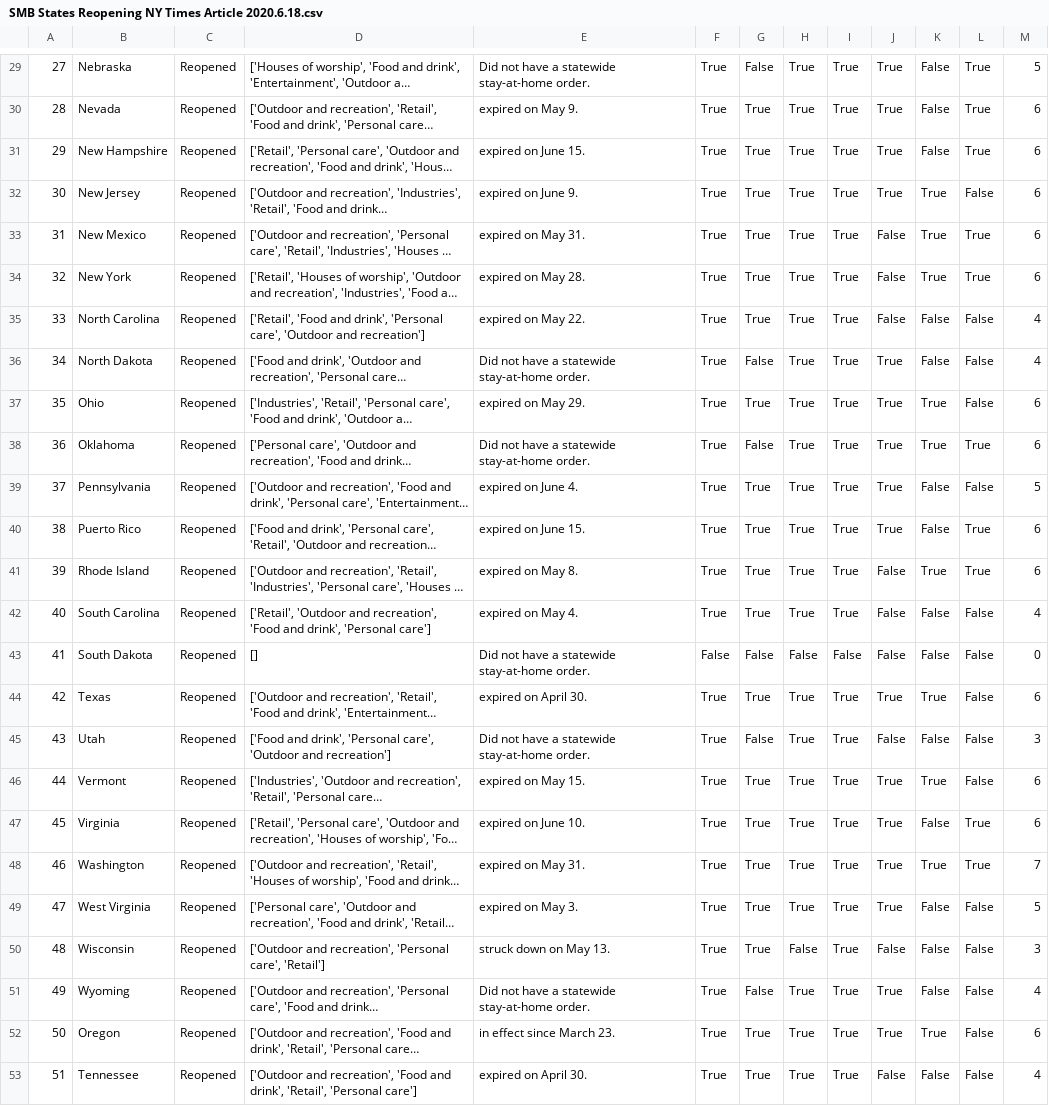
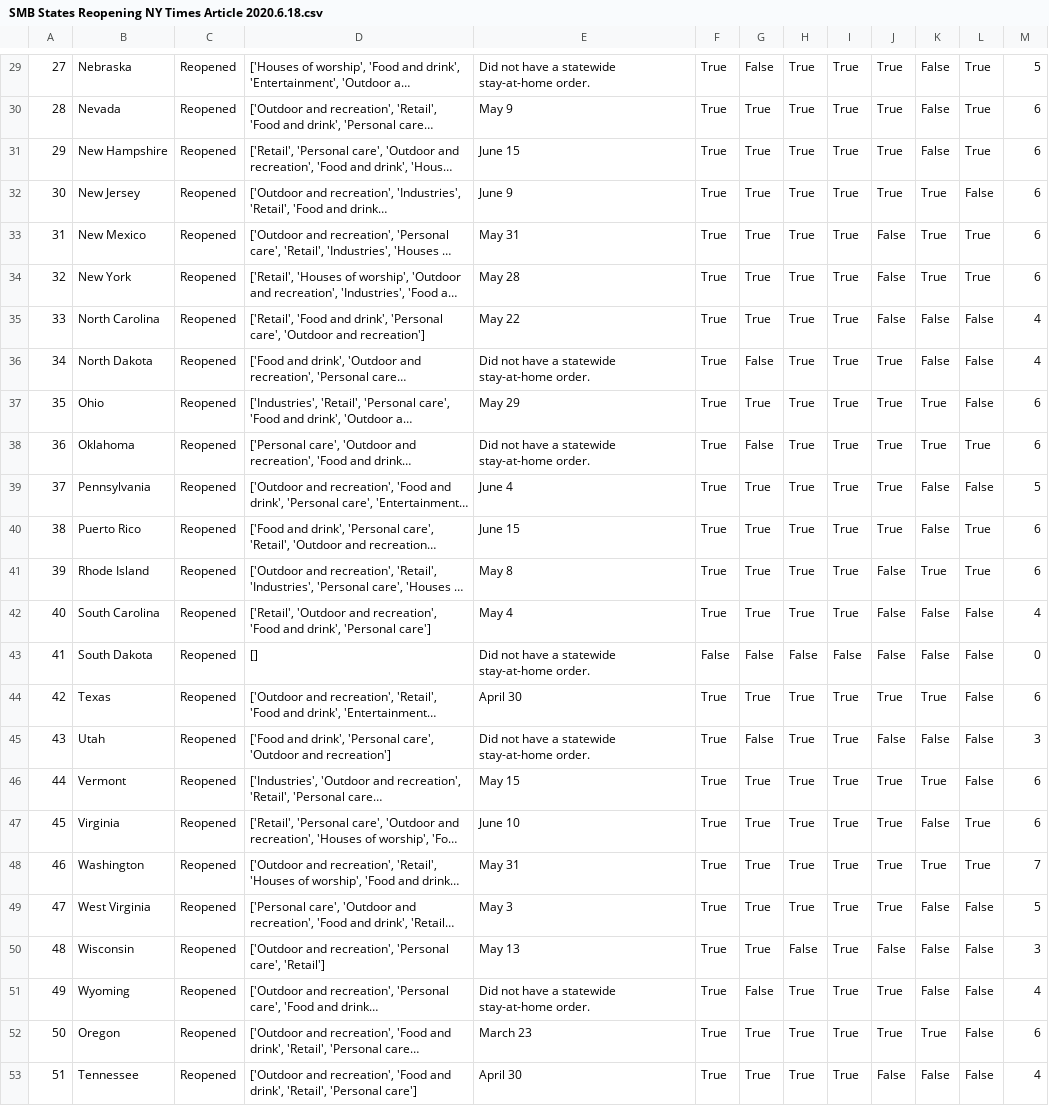
Before and after one commit to oliverli99/NYT-Web-Scraper-, a CSV file: SMB States Reopening NY Times Article 2020.6.18.csv, drawn as a sheet; only a part is shown, gaps mark what is left out; long unchanged cells end in …; the diff covers the shown part only; the diff names each change by its address in the sheet, - before the commit and + after, or states it on an @@ line.

```diff
--- a/SMB States Reopening NY Times Article 2020.6.18.csv
+++ b/SMB States Reopening NY Times Article 2020.6.18.csv
-E30: expired on May 9.
+E30: May 9
-E31: expired on June 15.
+E31: June 15
-E32: expired on June 9.
+E32: June 9
-E33: expired on May 31.
+E33: May 31
-E34: expired on May 28.
+E34: May 28
-E35: expired on May 22.
+E35: May 22
-E37: expired on May 29.
+E37: May 29
-E39: expired on June 4.
+E39: June 4
-E40: expired on June 15.
+E40: June 15
-E41: expired on May 8.
+E41: May 8
-E42: expired on May 4.
+E42: May 4
-E44: expired on April 30.
+E44: April 30
-E46: expired on May 15.
+E46: May 15
-E47: expired on June 10.
+E47: June 10
-E48: expired on May 31.
+E48: May 31
-E49: expired on May 3.
+E49: May 3
-E50: struck down on May 13.
+E50: May 13
-E52: in effect since March 23.
+E52: March 23
-E53: expired on April 30.
+E53: April 30
```
Also changed, not shown: 25 edited cells elsewhere in this file, 1 other file.
